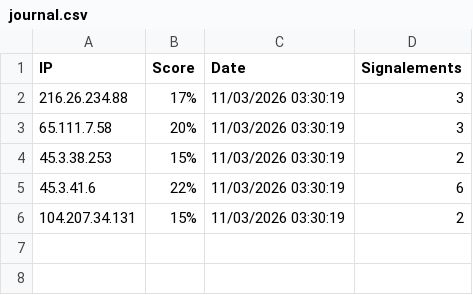
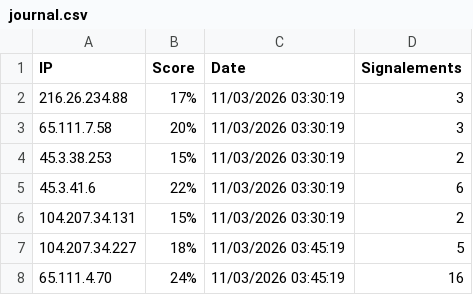
Before and after one commit to Galaad2/fortigate-threat-feeds, a CSV file: journal.csv, drawn as a sheet; the diff names each change by its address in the sheet, - before the commit and + after, or states it on an @@ line.

Commit message:
Journal Update: +2 IPs

```diff
--- a/journal.csv
+++ b/journal.csv
+row 7: 104.207.34.227 | 18% | 11/03/2026 03:45:19 | 5
+row 8: 65.111.4.70 | 24% | 11/03/2026 03:45:19 | 16
```
